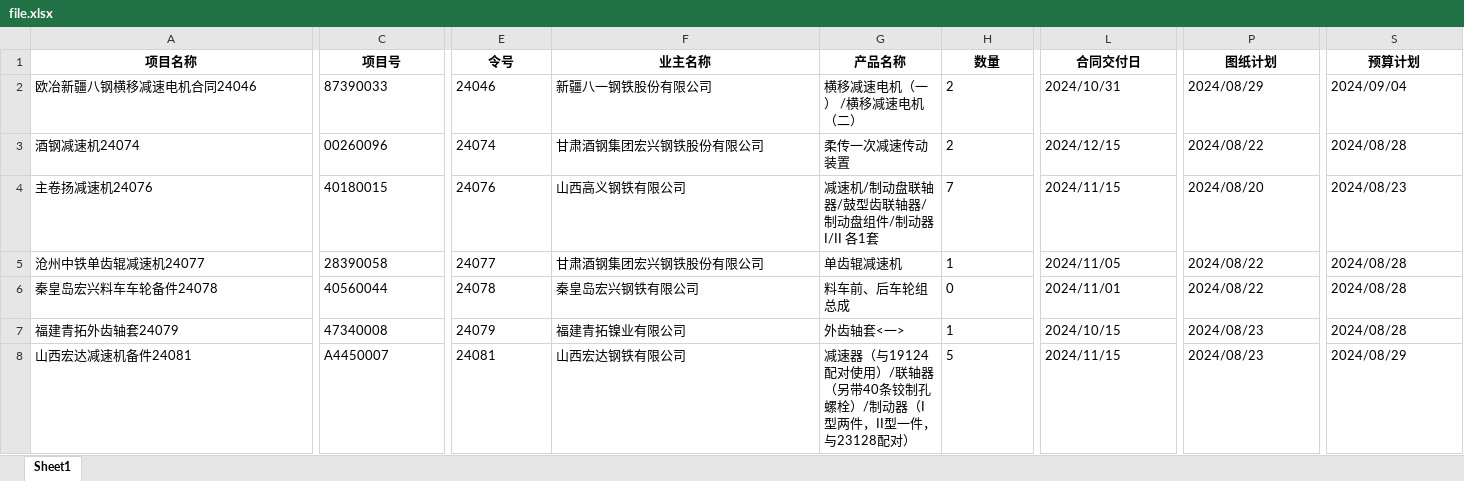
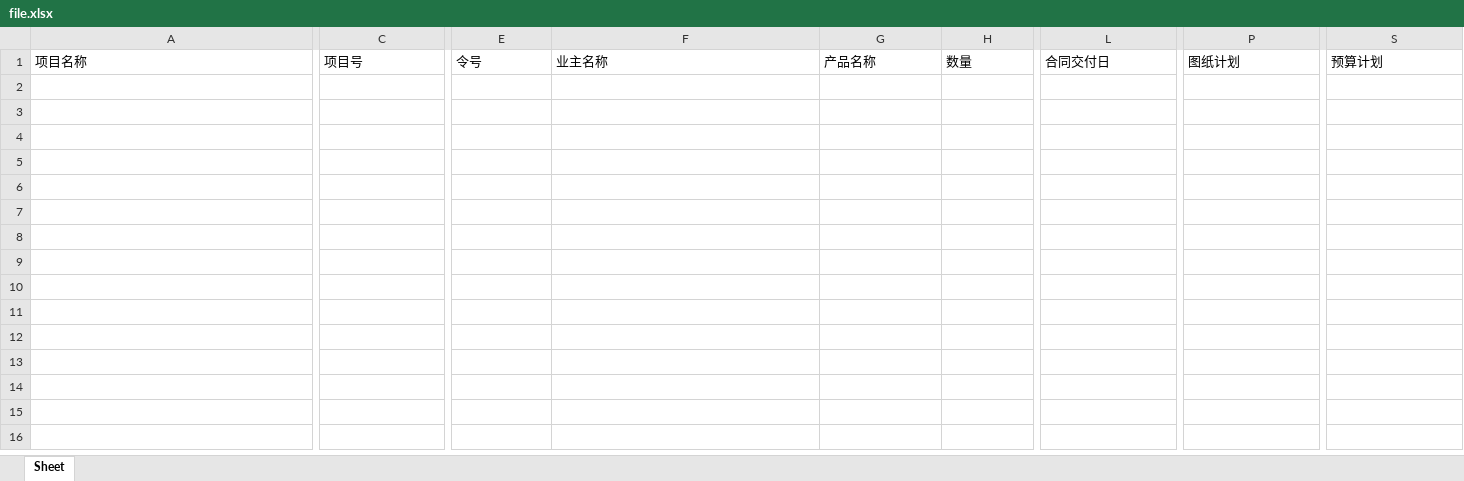
Before and after one commit to demosRun/cisdi, an Excel workbook: file.xlsx, sheet Sheet, drawn as a sheet; only a part is shown, gaps mark what is left out; values as stored, in another font and other column widths than the file's, no borders; rows hold the shown columns only; the diff covers the shown part only; the diff names each change by its address in the sheet, - before the commit and + after, or states it on an @@ line.

```diff
--- a/file.xlsx (sheet Sheet)
+++ b/file.xlsx (sheet Sheet)
-sheet tab: Sheet1
+sheet tab: Sheet
@@ A1:S1 bold: on → off, alignment: center → left @@
-row 2: 欧冶新疆八钢横移减速电机合同24046 | 87390033 | 24046 | 新疆八一钢铁股份有限公司 | 横移减速电机（一） /横移减速电机（二） | 2 | 2024/10/31 | 2024/08/29 | 2024/09/04
-row 3: 酒钢减速机24074 | 00260096 | 24074 | 甘肃酒钢集团宏兴钢铁股份有限公司 | 柔传一次减速传动装置 | 2 | 2024/12/15 | 2024/08/22 | 2024/08/28
-row 4: 主卷扬减速机24076 | 40180015 | 24076 | 山西高义钢铁有限公司 | 减速机/制动盘联轴器/鼓型齿联轴器/制动盘组件/制动器 I/II 各1套 | 7 | 2024/11/15 | 2024/08/20 | 2024/08/23
-row 5: 沧州中铁单齿辊减速机24077 | 28390058 | 24077 | 甘肃酒钢集团宏兴钢铁股份有限公司 | 单齿辊减速机 | 1 | 2024/11/05 | 2024/08/22 | 2024/08/28
-row 6: 秦皇岛宏兴料车车轮备件24078 | 40560044 | 24078 | 秦皇岛宏兴钢铁有限公司 | 料车前、后车轮组总成 | 0 | 2024/11/01 | 2024/08/22 | 2024/08/28
-row 7: 福建青拓外齿轴套24079 | 47340008 | 24079 | 福建青拓镍业有限公司 | 外齿轴套<一> | 1 | 2024/10/15 | 2024/08/23 | 2024/08/28
-row 8: 山西宏达减速机备件24081 | A4450007 | 24081 | 山西宏达钢铁有限公司 | 减速器（与19124配对使用）/联轴器（另带40条铰制孔螺栓）/制动器（I型两件，II型一件，与23128配对） | 5 | 2024/11/15 | 2024/08/23 | 2024/08/29
```
Also changed, not shown: cell formats elsewhere in this sheet, 2 other files.
